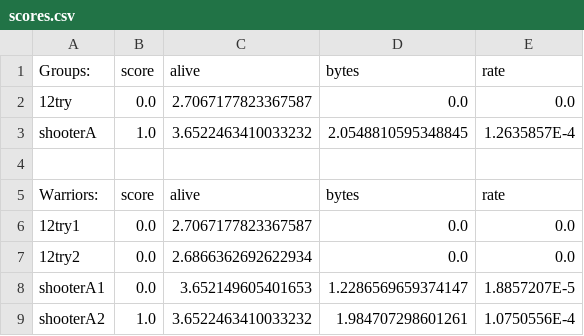
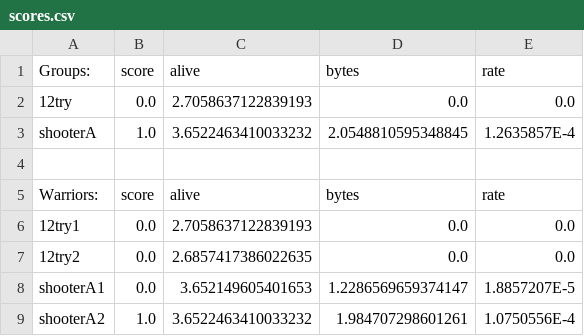
Before and after one commit to ori86/oriThesisRepository, a CSV file: corewars8086-master/bundle/scores.csv, drawn as a sheet.

```diff
--- a/corewars8086-master/bundle/scores.csv
+++ b/corewars8086-master/bundle/scores.csv
@@ -1,3 +1,3 @@
 Groups:,score,alive,bytes,rate
-12try,0.0,2.7067177823367587,0.0,0.0
+12try,0.0,2.7058637122839193,0.0,0.0
 shooterA,1.0,3.6522463410033232,2.0548810595348845,1.2635857E-4
@@ -5,4 +5,4 @@ shooterA,1.0,3.6522463410033232,2.0548810595348845,1.2635857E-4
 Warriors:,score,alive,bytes,rate
-12try1,0.0,2.7067177823367587,0.0,0.0
-12try2,0.0,2.6866362692622934,0.0,0.0
+12try1,0.0,2.7058637122839193,0.0,0.0
+12try2,0.0,2.6857417386022635,0.0,0.0
 shooterA1,0.0,3.652149605401653,1.2286569659374147,1.8857207E-5
```
Also changed, not shown: 4 other files.
